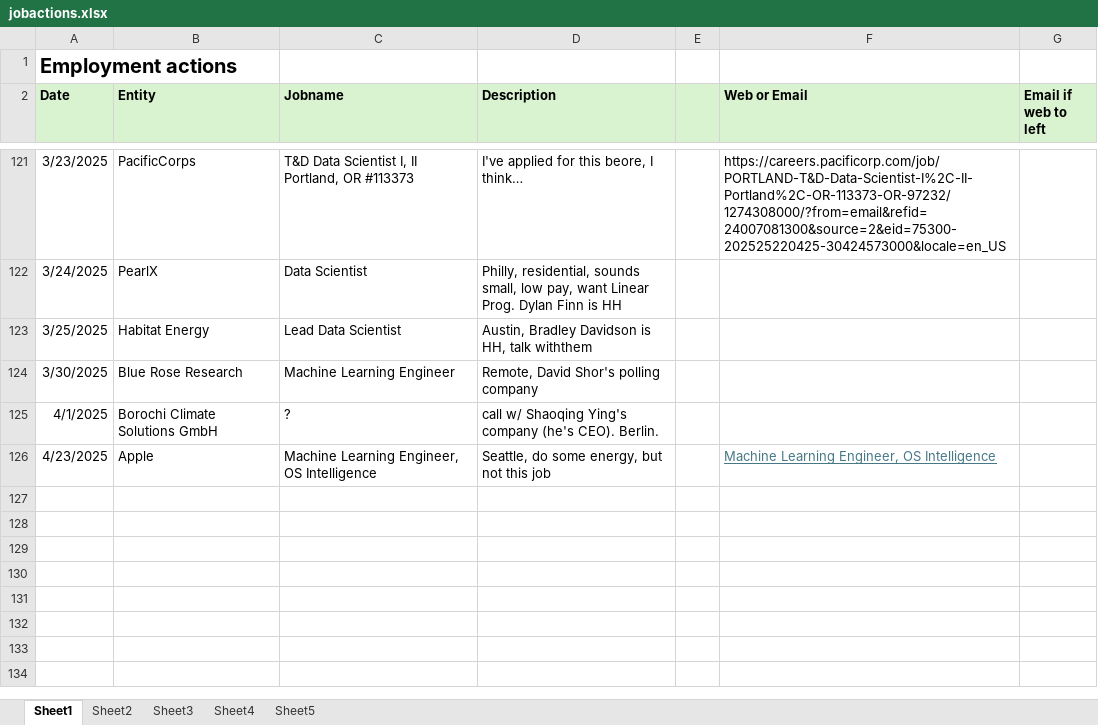
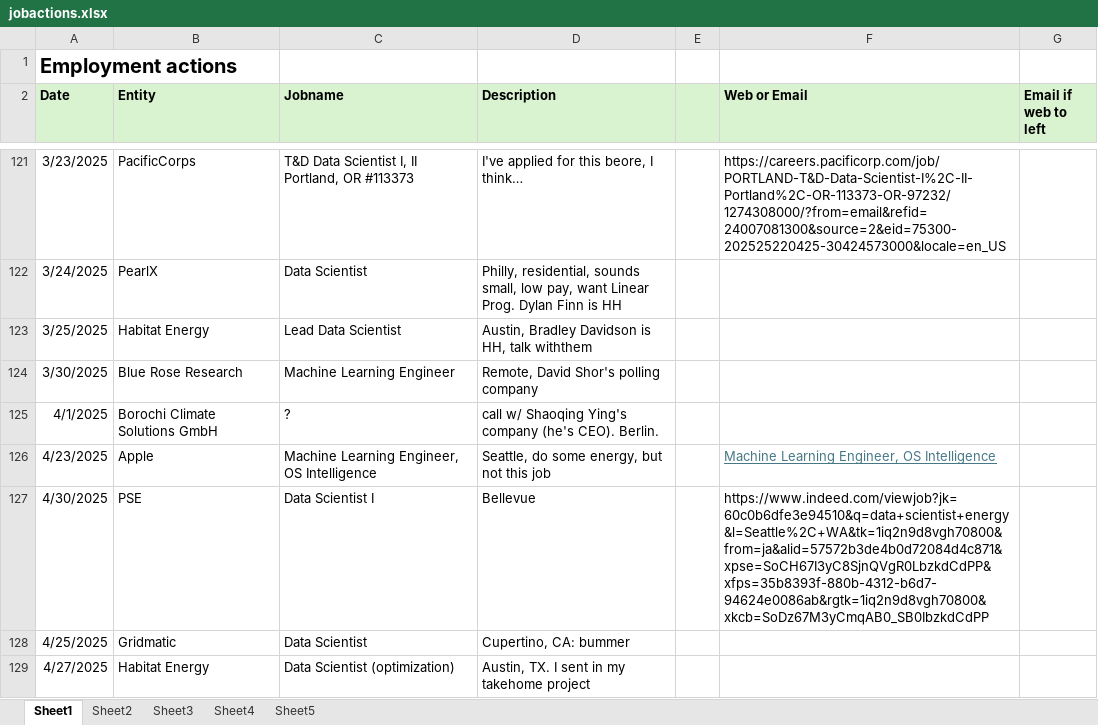
Before and after one commit to notuntoward/ref, an Excel workbook: obsidian/Obsidian Share Vault/Work/Between Jobs/QCELLs offboarding/attachments/jobactions.xlsx, sheet Sheet1, drawn as a sheet; only a part is shown, gaps mark what is left out; values as stored, in another font and other column widths than the file's, no borders; the diff names each change by its address in the sheet, - before the commit and + after, or states it on an @@ line.

Commit message:
obsidian backup auto: 2025-04-30 04:44:24
Affected files:
obsidian/Obsidian Share Vault/Work/Between Jobs/QCELLs offboarding/attachments/jobactions.xlsx

```diff
--- a/obsidian/Obsidian Share Vault/Work/Between Jobs/QCELLs offboarding/attachments/jobactions.xlsx (sheet Sheet1)
+++ b/obsidian/Obsidian Share Vault/Work/Between Jobs/QCELLs offboarding/attachments/jobactions.xlsx (sheet Sheet1)
+row 127: 4/30/2025 | PSE | Data Scientist I | Bellevue |  | https://www.indeed.com/viewjob?jk=60c0b6dfe3e94510&q=data+scientist+energy&l=Seattle%2C+WA&tk=1iq2n9d8vgh70800&from=ja&alid=57572b3de4b0d72084d4c871&xpse=SoCH67I3yC8SjnQVgR0LbzkdCdPP&xfps=35b8393f-880b-4312-b6d7-94624e0086ab&rgtk=1iq2n9d8vgh70800&xkcb=SoDz67M3yCmqAB0_SB0IbzkdCdPP
+row 128: 4/25/2025 | Gridmatic | Data Scientist | Cupertino, CA: bummer
+row 129: 4/27/2025 | Habitat Energy | Data Scientist (optimization) | Austin, TX. I sent in my takehome project
```
